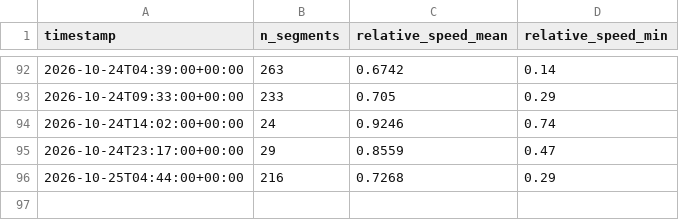
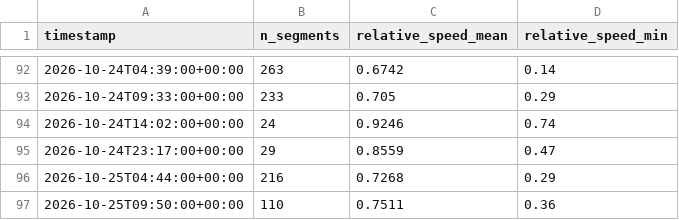
Before and after one commit to dhde-tourism-ai/dhde-preprocessing-model, a CSV file: tomtom_cache/fukui_station_road_congestion.csv, drawn as a sheet; only a part is shown, gaps mark what is left out.

```diff
--- a/tomtom_cache/fukui_station_road_congestion.csv
+++ b/tomtom_cache/fukui_station_road_congestion.csv
@@ -96 +96,2 @@ timestamp,n_segments,relative_speed_mean,relative_speed_min
 2026-10-25T04:44:00+00:00,216,0.7268,0.29
+2026-10-25T09:50:00+00:00,110,0.7511,0.36
```
Also changed, not shown: tomtom_cache/awara_onsen_road_congestion.csv, tomtom_cache/eiheiji_road_congestion.csv, 44 other files.
